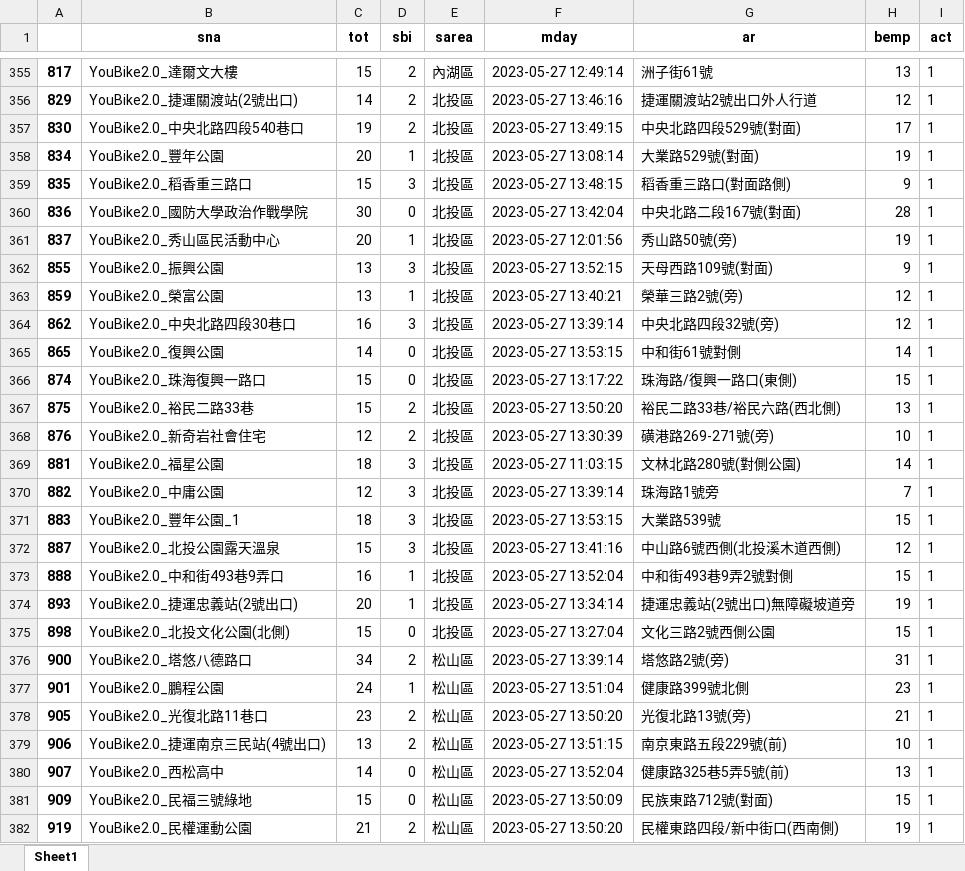
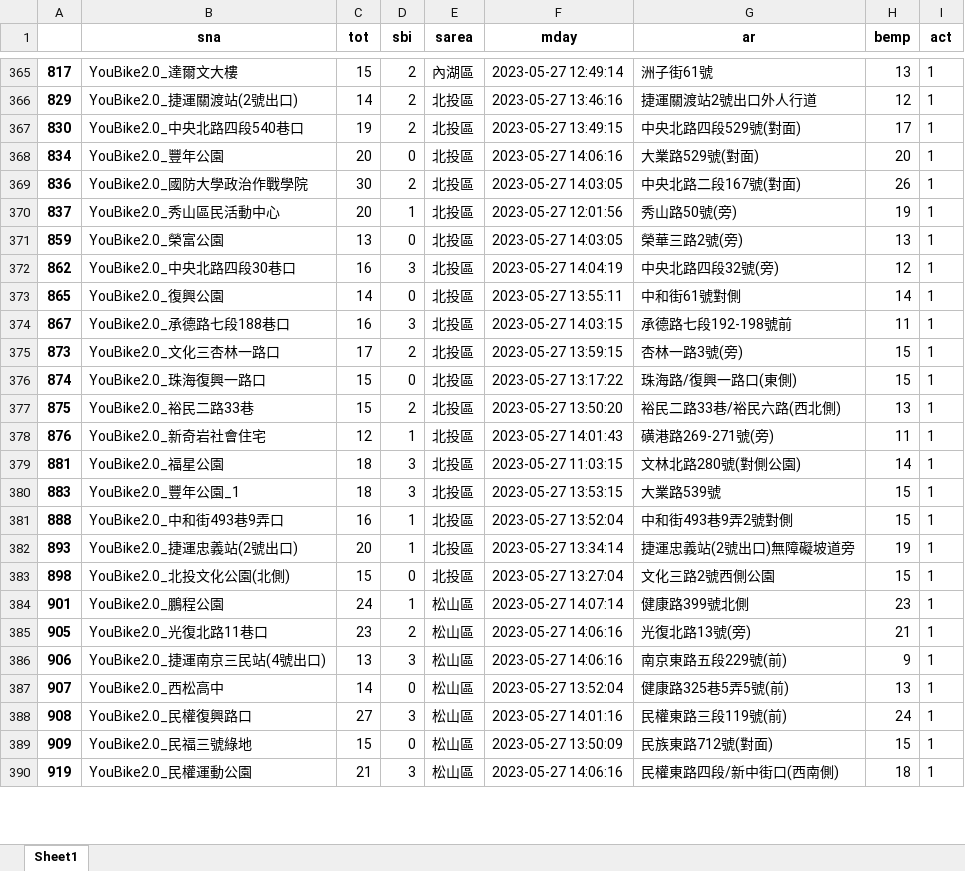
Before and after one commit to remingwang/_112_python_flask_, an Excel workbook: 可借小於3.xlsx, sheet Sheet1, drawn as a sheet; only a part is shown, gaps mark what is left out; values as stored, in another font and other column widths than the file's, no borders; removed rows and columns are numbered as before the commit, all else as after; the diff covers the shown part only; the diff names each change by its address in the sheet, - before the commit and + after, or states it on an @@ line.

```diff
--- a/可借小於3.xlsx (sheet Sheet1)
+++ b/可借小於3.xlsx (sheet Sheet1)
-D368 (sbi): 1
+D368 (sbi): 0
-F368 (mday): 2023-05-27 13:08:14
+F368 (mday): 2023-05-27 14:06:16
-H368 (bemp): 19
+H368 (bemp): 20
-row 359: 835 | YouBike2.0_稻香重三路口 | 15 | 3 | 北投區 | 2023-05-27 13:48:15 | 稻香重三路口(對面路側) | 9 | 1
-D369 (sbi): 0
+D369 (sbi): 2
-F369 (mday): 2023-05-27 13:42:04
+F369 (mday): 2023-05-27 14:03:05
-H369 (bemp): 28
+H369 (bemp): 26
-row 362: 855 | YouBike2.0_振興公園 | 13 | 3 | 北投區 | 2023-05-27 13:52:15 | 天母西路109號(對面) | 9 | 1
-D371 (sbi): 1
+D371 (sbi): 0
-F371 (mday): 2023-05-27 13:40:21
+F371 (mday): 2023-05-27 14:03:05
-H371 (bemp): 12
+H371 (bemp): 13
-F372 (mday): 2023-05-27 13:39:14
+F372 (mday): 2023-05-27 14:04:19
-F373 (mday): 2023-05-27 13:53:15
+F373 (mday): 2023-05-27 13:55:11
+row 374: 867 | YouBike2.0_承德路七段188巷口 | 16 | 3 | 北投區 | 2023-05-27 14:03:15 | 承德路七段192-198號前 | 11 | 1
+row 375: 873 | YouBike2.0_文化三杏林一路口 | 17 | 2 | 北投區 | 2023-05-27 13:59:15 | 杏林一路3號(旁) | 15 | 1
-D378 (sbi): 2
+D378 (sbi): 1
-F378 (mday): 2023-05-27 13:30:39
+F378 (mday): 2023-05-27 14:01:43
-H378 (bemp): 10
+H378 (bemp): 11
-row 370: 882 | YouBike2.0_中庸公園 | 12 | 3 | 北投區 | 2023-05-27 13:39:14 | 珠海路1號旁 | 7 | 1
-row 372: 887 | YouBike2.0_北投公園露天溫泉 | 15 | 3 | 北投區 | 2023-05-27 13:41:16 | 中山路6號西側(北投溪木道西側) | 12 | 1
-row 376: 900 | YouBike2.0_塔悠八德路口 | 34 | 2 | 松山區 | 2023-05-27 13:39:14 | 塔悠路2號(旁) | 31 | 1
-F384 (mday): 2023-05-27 13:51:04
+F384 (mday): 2023-05-27 14:07:14
-F385 (mday): 2023-05-27 13:50:20
+F385 (mday): 2023-05-27 14:06:16
-D386 (sbi): 2
+D386 (sbi): 3
-F386 (mday): 2023-05-27 13:51:15
+F386 (mday): 2023-05-27 14:06:16
-H386 (bemp): 10
+H386 (bemp): 9
+row 388: 908 | YouBike2.0_民權復興路口 | 27 | 3 | 松山區 | 2023-05-27 14:01:16 | 民權東路三段119號(前) | 24 | 1
-D390 (sbi): 2
+D390 (sbi): 3
-F390 (mday): 2023-05-27 13:50:20
+F390 (mday): 2023-05-27 14:06:16
-H390 (bemp): 19
+H390 (bemp): 18
```
Also changed, not shown: 66 added rows, 56 removed rows and 667 edited cells elsewhere in this sheet, 1 other file.
